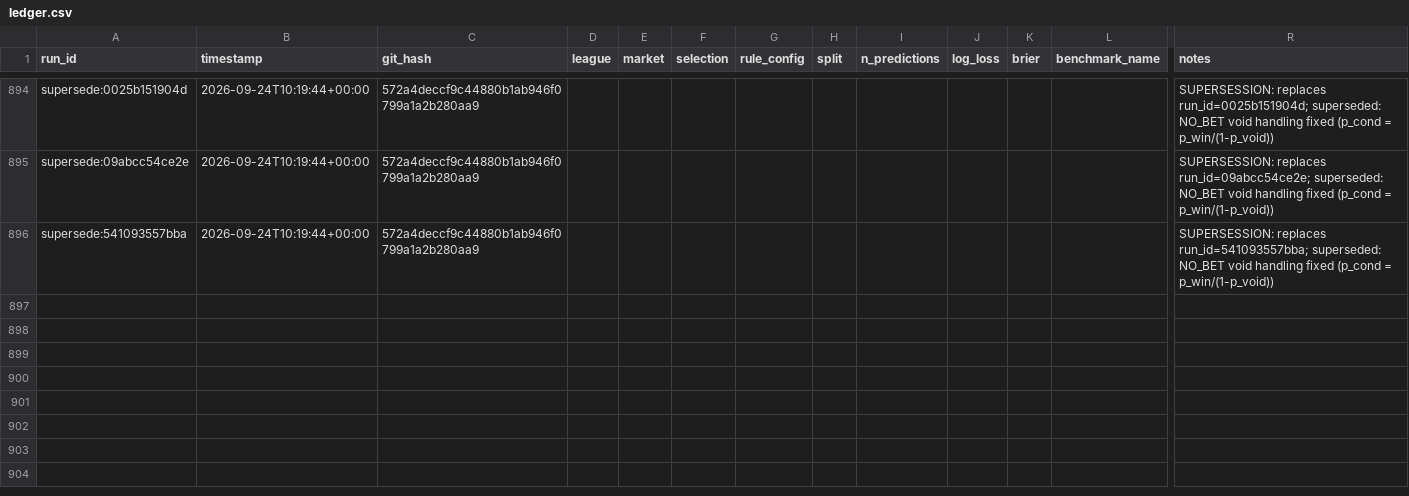
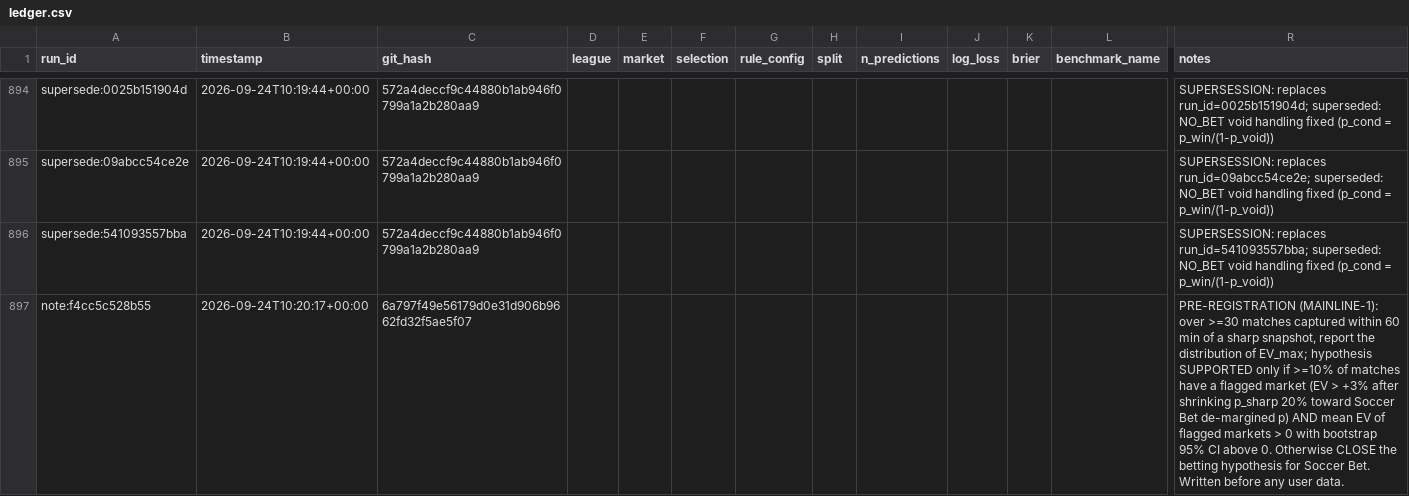
Before and after one commit to Podmorski/football-edge-finder, a CSV file: research/ledger.csv, drawn as a sheet; only a part is shown, gaps mark what is left out; rows hold the shown columns only; the diff names each change by its address in the sheet, - before the commit and + after, or states it on an @@ line.

Commit message:
Pre-register MAINLINE-1 and extend the self-audit

```diff
--- a/research/ledger.csv
+++ b/research/ledger.csv
+row 897: note:f4cc5c528b55 | 2026-09-24T10:20:17+00:00 | 6a797f49e56179d0e31d906b9662fd32f5ae5f07 |  |  |  |  |  |  |  |  |  | PRE-REGISTRATION (MAINLINE-1): over >=30 matches captured within 60 min of a sharp snapshot, report the distribution of EV_max; hypothesis SUPPORTED only if >=10% of matches have a flagged market (EV > +3% after shrinking p_sharp 20% toward Soccer Bet de-margined p) AND mean EV of flagged markets > 0 with bootstrap 95% CI above 0. Otherwise CLOSE the betting hypothesis for Soccer Bet. Written before any user data.
```
Also changed, not shown: 2 other files.
